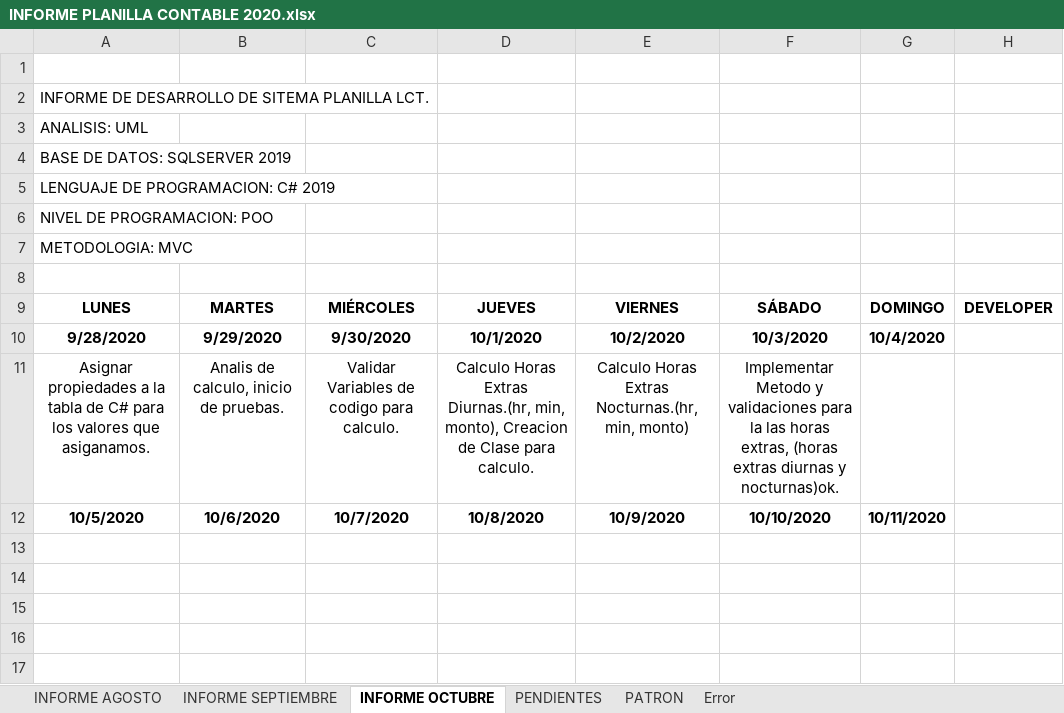
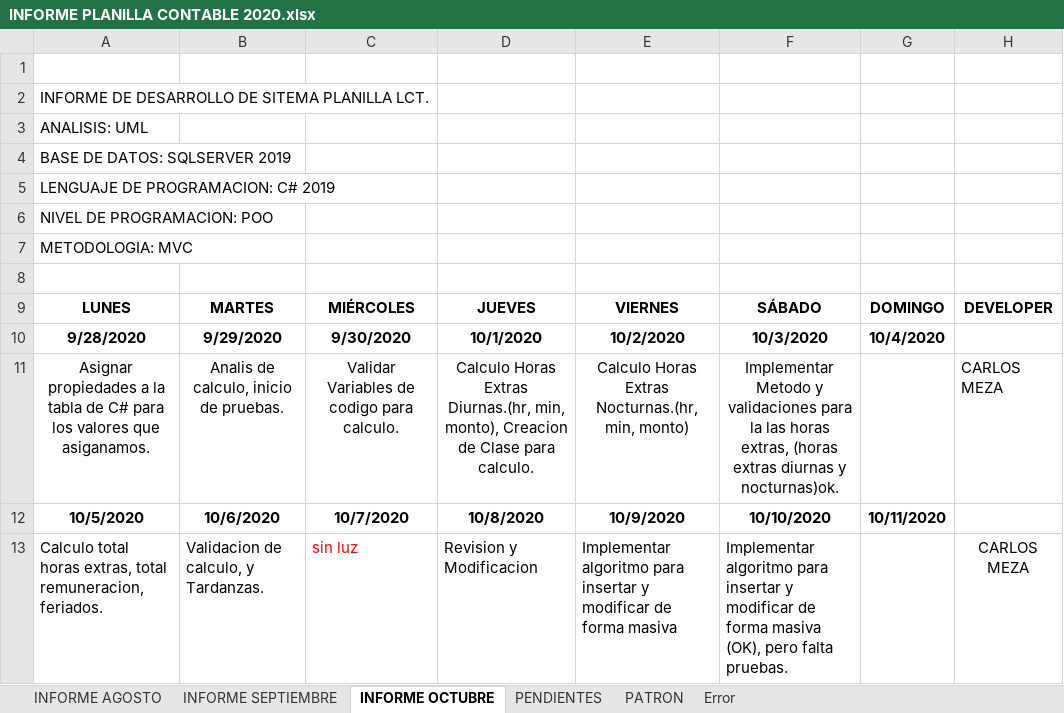
Before and after one commit to lctsistemas/PLANILLACONTABLE, an Excel workbook: INFORME/INFORME PLANILLA CONTABLE 2020.xlsx, sheet INFORME OCTUBRE, drawn as a sheet; values as stored, in another font and other column widths than the file's, no borders; table styles not drawn; the diff names each change by its address in the sheet, - before the commit and + after, or states it on an @@ line.

Commit message:
calculo mensual

```diff
--- a/INFORME/INFORME PLANILLA CONTABLE 2020.xlsx (sheet INFORME OCTUBRE)
+++ b/INFORME/INFORME PLANILLA CONTABLE 2020.xlsx (sheet INFORME OCTUBRE)
-H11: (empty)
+H11: CARLOS MEZA
+row 13: Calculo total horas extras, total remuneracion, feriados. | Validacion de calculo, y Tardanzas. | sin luz | Revision y Modificacion | Implementar algoritmo para insertar y modificar de forma masiva | Implementar algoritmo para insertar y modificar de forma masiva (OK), pero falta pruebas. |  | CARLOS MEZA
```
Also changed, not shown: 8 other files.
